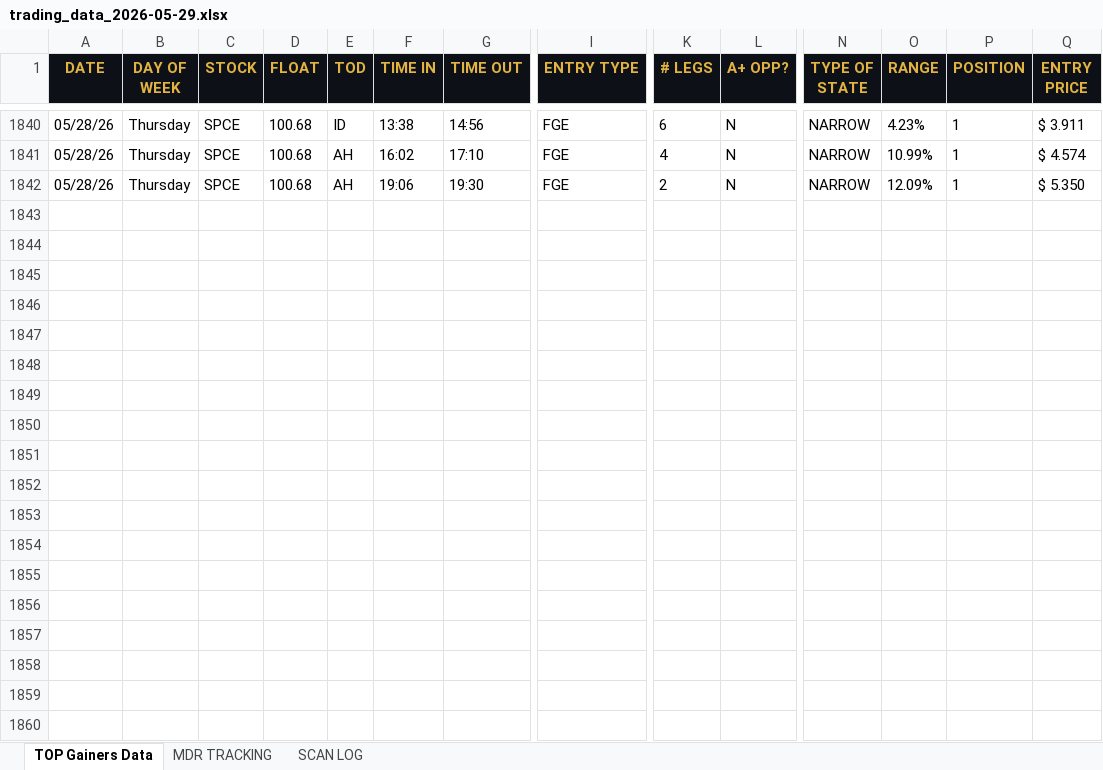
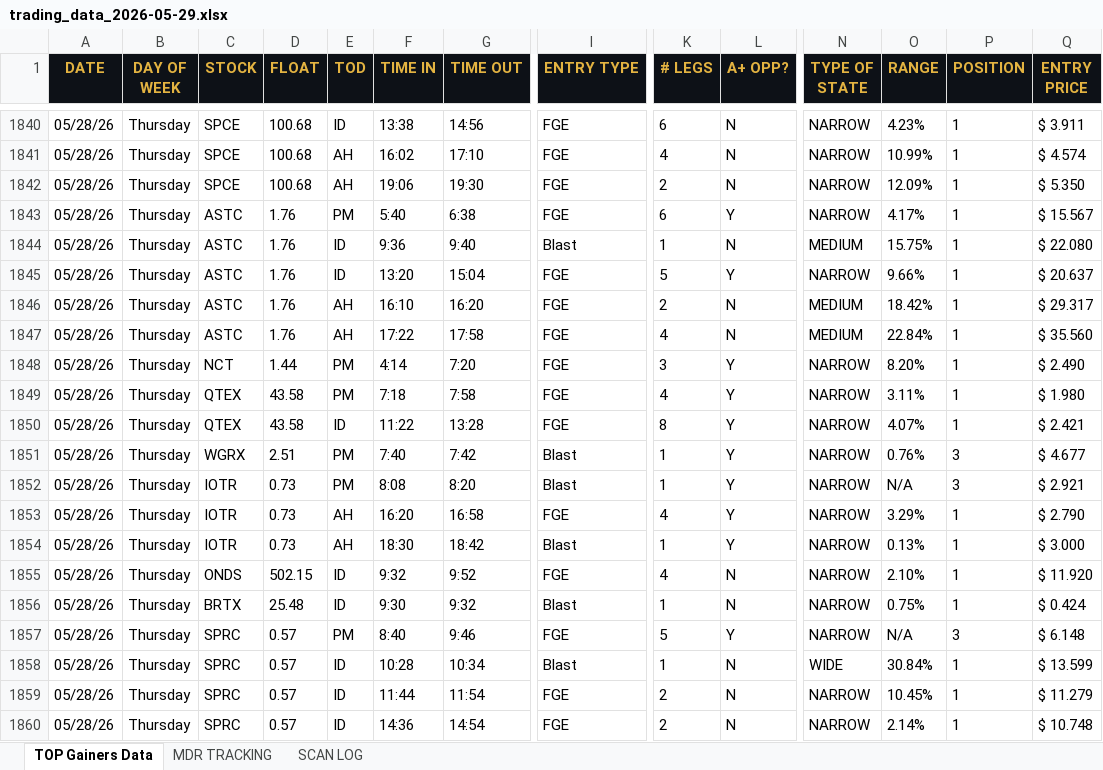
Before and after one commit to cmletsch/trading-system, an Excel workbook: data/trading_data_2026-05-29.xlsx, sheet TOP Gainers Data, drawn as a sheet; only a part is shown, gaps mark what is left out; values as stored, in another font and other column widths than the file's, no borders; rows hold the shown columns only; the diff covers the shown part only; the diff names each change by its address in the sheet, - before the commit and + after, or states it on an @@ line.

```diff
--- a/data/trading_data_2026-05-29.xlsx (sheet TOP Gainers Data)
+++ b/data/trading_data_2026-05-29.xlsx (sheet TOP Gainers Data)
+row 1843: 05/28/26 | Thursday | ASTC | 1.76 | PM | 5:40 | 6:38 | FGE | 6 | Y | NARROW | 4.17% | 1 | $ 15.567
+row 1844: 05/28/26 | Thursday | ASTC | 1.76 | ID | 9:36 | 9:40 | Blast | 1 | N | MEDIUM | 15.75% | 1 | $ 22.080
+row 1845: 05/28/26 | Thursday | ASTC | 1.76 | ID | 13:20 | 15:04 | FGE | 5 | Y | NARROW | 9.66% | 1 | $ 20.637
+row 1846: 05/28/26 | Thursday | ASTC | 1.76 | AH | 16:10 | 16:20 | FGE | 2 | N | MEDIUM | 18.42% | 1 | $ 29.317
+row 1847: 05/28/26 | Thursday | ASTC | 1.76 | AH | 17:22 | 17:58 | FGE | 4 | N | MEDIUM | 22.84% | 1 | $ 35.560
+row 1848: 05/28/26 | Thursday | NCT | 1.44 | PM | 4:14 | 7:20 | FGE | 3 | Y | NARROW | 8.20% | 1 | $ 2.490
+row 1849: 05/28/26 | Thursday | QTEX | 43.58 | PM | 7:18 | 7:58 | FGE | 4 | Y | NARROW | 3.11% | 1 | $ 1.980
+row 1850: 05/28/26 | Thursday | QTEX | 43.58 | ID | 11:22 | 13:28 | FGE | 8 | Y | NARROW | 4.07% | 1 | $ 2.421
+row 1851: 05/28/26 | Thursday | WGRX | 2.51 | PM | 7:40 | 7:42 | Blast | 1 | Y | NARROW | 0.76% | 3 | $ 4.677
+row 1852: 05/28/26 | Thursday | IOTR | 0.73 | PM | 8:08 | 8:20 | Blast | 1 | Y | NARROW | N/A | 3 | $ 2.921
+row 1853: 05/28/26 | Thursday | IOTR | 0.73 | AH | 16:20 | 16:58 | FGE | 4 | Y | NARROW | 3.29% | 1 | $ 2.790
+row 1854: 05/28/26 | Thursday | IOTR | 0.73 | AH | 18:30 | 18:42 | Blast | 1 | Y | NARROW | 0.13% | 1 | $ 3.000
+row 1855: 05/28/26 | Thursday | ONDS | 502.15 | ID | 9:32 | 9:52 | FGE | 4 | N | NARROW | 2.10% | 1 | $ 11.920
+row 1856: 05/28/26 | Thursday | BRTX | 25.48 | ID | 9:30 | 9:32 | Blast | 1 | N | NARROW | 0.75% | 1 | $ 0.424
+row 1857: 05/28/26 | Thursday | SPRC | 0.57 | PM | 8:40 | 9:46 | FGE | 5 | Y | NARROW | N/A | 3 | $ 6.148
+row 1858: 05/28/26 | Thursday | SPRC | 0.57 | ID | 10:28 | 10:34 | Blast | 1 | N | WIDE | 30.84% | 1 | $ 13.599
+row 1859: 05/28/26 | Thursday | SPRC | 0.57 | ID | 11:44 | 11:54 | FGE | 2 | N | NARROW | 10.45% | 1 | $ 11.279
+row 1860: 05/28/26 | Thursday | SPRC | 0.57 | ID | 14:36 | 14:54 | FGE | 2 | N | NARROW | 2.14% | 1 | $ 10.748
```
Also changed, not shown: 44 added rows elsewhere in this sheet, sheet MDR TRACKING, 2 other files.
